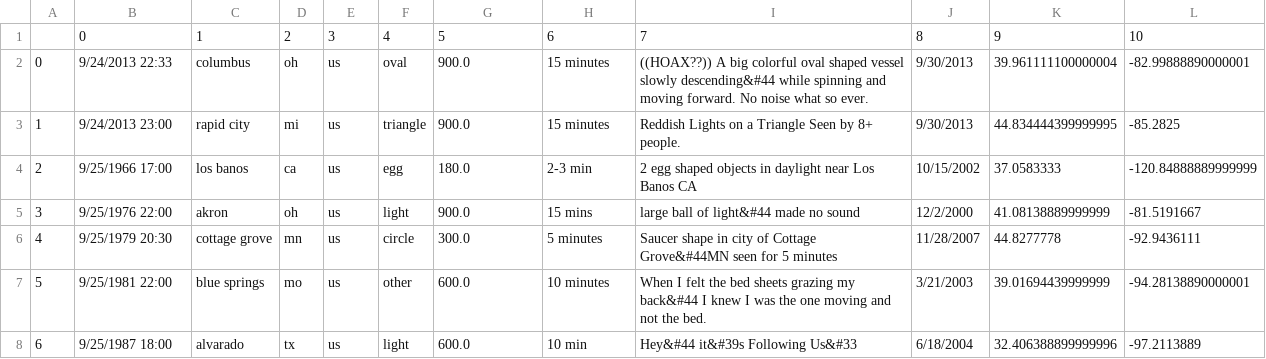
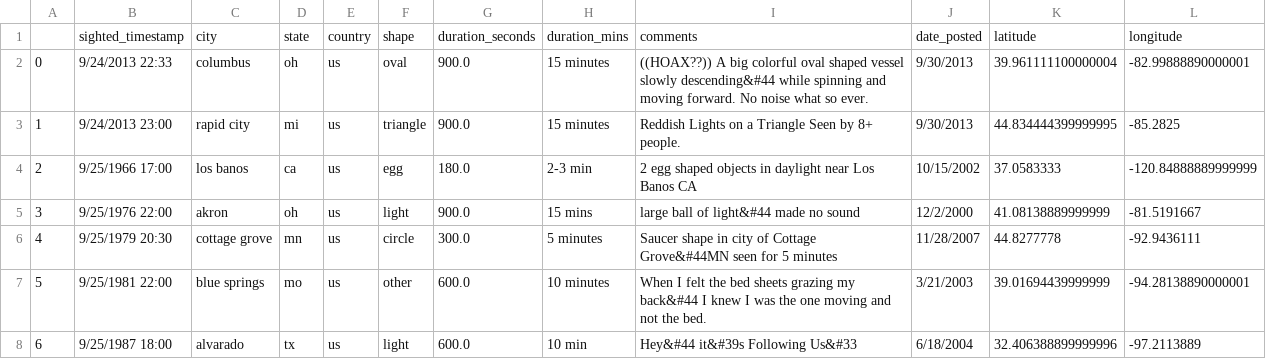
Before and after one commit to ift-6758/files, a CSV file: ufo-table.csv, drawn as a sheet; only a part is shown.

Commit message:
Updated ufo files

```diff
--- a/ufo-table.csv
+++ b/ufo-table.csv
@@ -1,2 +1,2 @@
-,0,1,2,3,4,5,6,7,8,9,10
+,sighted_timestamp,city,state,country,shape,duration_seconds,duration_mins,comments,date_posted,latitude,longitude
 0,9/24/2013 22:33,columbus,oh,us,oval,900.0,15 minutes,((HOAX??))  A big colorful oval shaped vessel slowly descending&#44 while spinning and moving forward. No noise what so ever.,9/30/2013,39.961111100000004,-82.99888890000001
```
